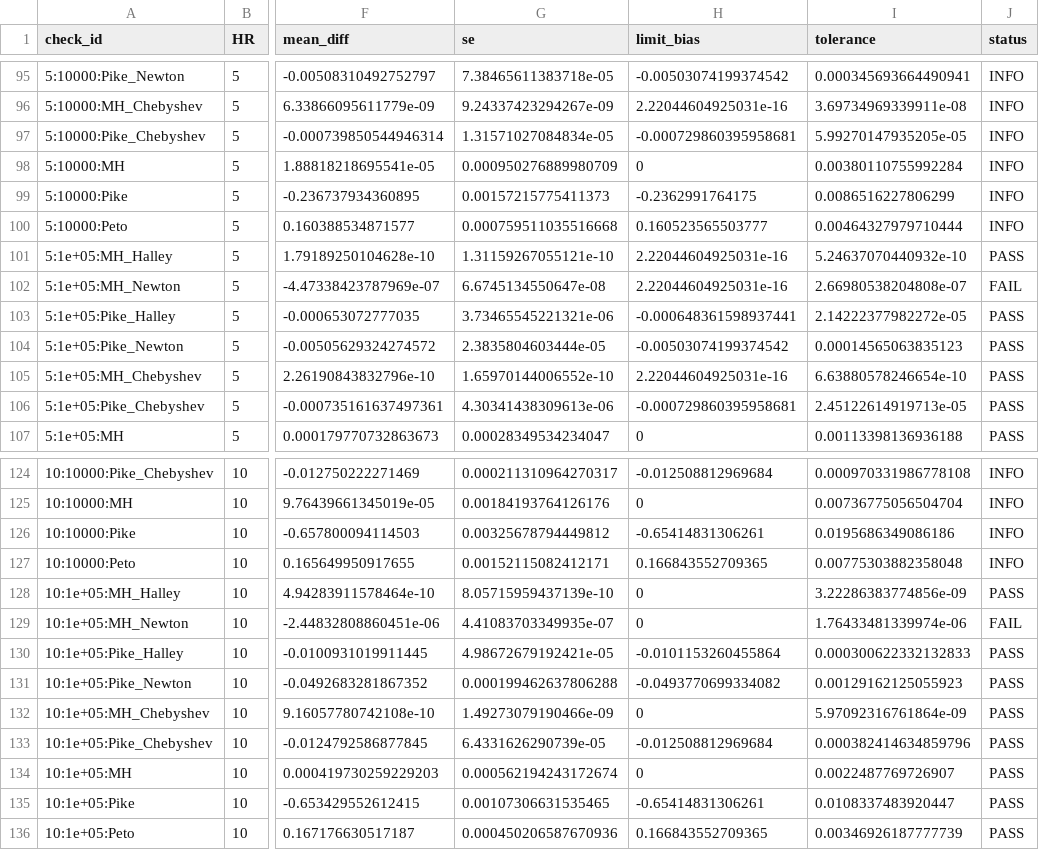
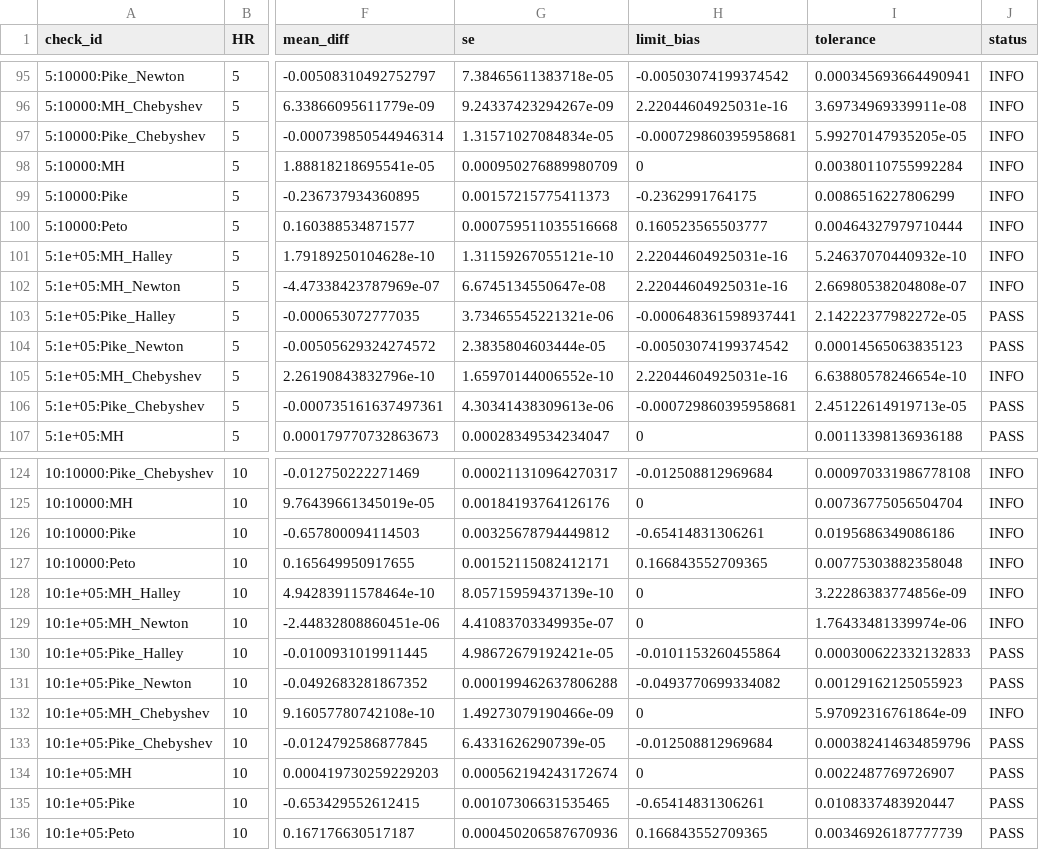
Before and after one commit to gosukehommaEX/onestepcox, a CSV file: inst/validation/results/validate_LimitHR.csv, drawn as a sheet; only a part is shown, gaps mark what is left out; the diff covers the shown part only; the diff names each change by its address in the sheet, - before the commit and + after, or states it on an @@ line.

Commit message:
Report MH-anchored one-step limits as INFO in validate_LimitHR

```diff
--- a/inst/validation/results/validate_LimitHR.csv
+++ b/inst/validation/results/validate_LimitHR.csv
-J101 (status): PASS
+J101 (status): INFO
-J102 (status): FAIL
+J102 (status): INFO
-J105 (status): PASS
+J105 (status): INFO
-J128 (status): PASS
+J128 (status): INFO
-J129 (status): FAIL
+J129 (status): INFO
-J132 (status): PASS
+J132 (status): INFO
```
Also changed, not shown: 9 edited cells elsewhere in this file, inst/validation/results/summary.csv, 2 other files.
